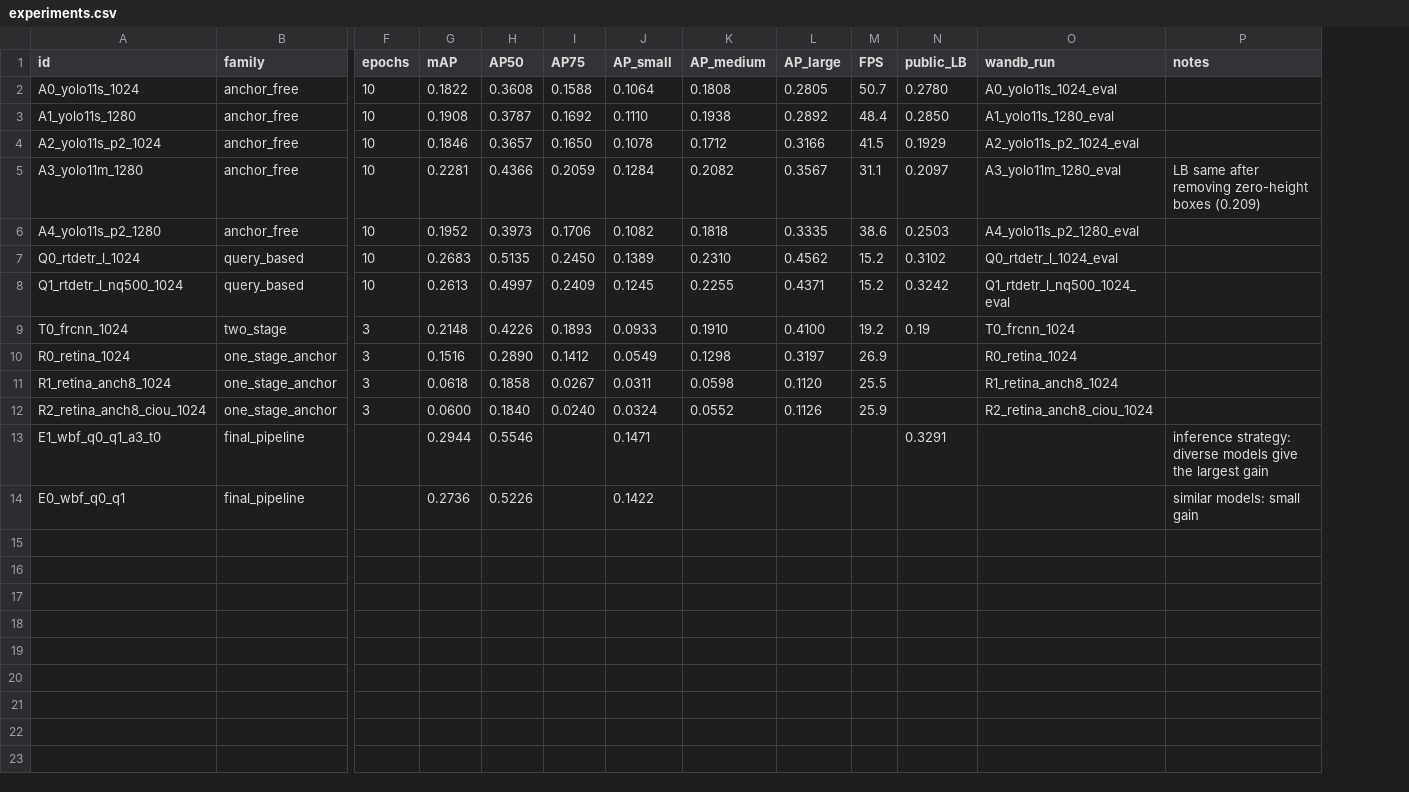
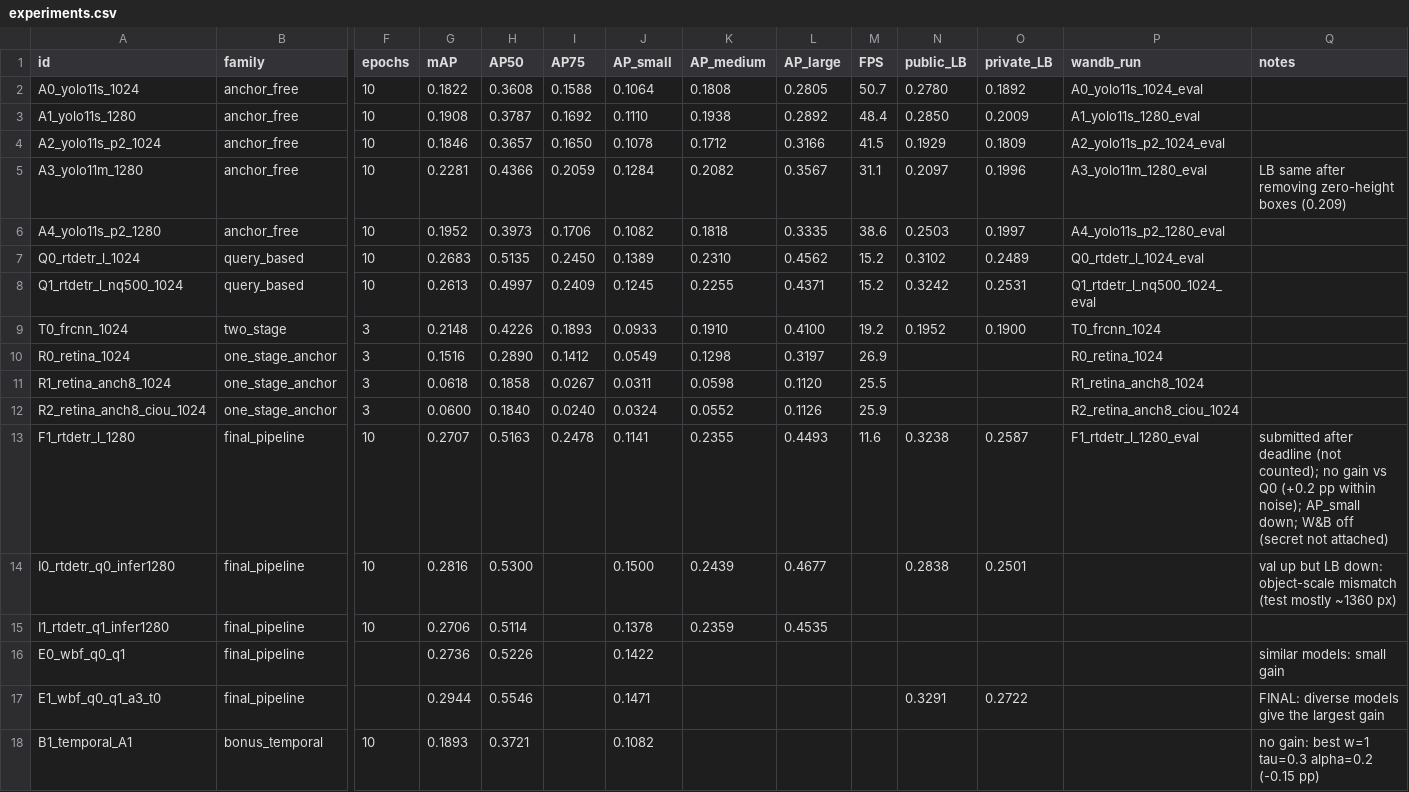
Before and after one commit to PapaJonas/solchanyk_hw2, a CSV file: code/results/experiments.csv, drawn as a sheet; only a part is shown, gaps mark what is left out; removed rows and columns are numbered as before the commit, all else as after; rows hold the shown columns only; the diff names each change by its address in the sheet, - before the commit and + after, or states it on an @@ line.

Commit message:
tidy_expiriments

```diff
--- a/code/results/experiments.csv
+++ b/code/results/experiments.csv
+column O (private_LB), rows 2-9: 0.1892 | 0.2009 | 0.1809 | 0.1996 | 0.1997 | 0.2489 | 0.2531 | 0.1900
-N9 (public_LB): 0.19
+N9 (public_LB): 0.1952
-row 13: E1_wbf_q0_q1_a3_t0 | final_pipeline |  | 0.2944 | 0.5546 |  | 0.1471 |  |  |  | 0.3291 |  | inference strategy: diverse models give the largest gain
+row 13: F1_rtdetr_l_1280 | final_pipeline | 10 | 0.2707 | 0.5163 | 0.2478 | 0.1141 | 0.2355 | 0.4493 | 11.6 | 0.3238 | 0.2587 | F1_rtdetr_l_1280_eval | submitted after deadline (not counted); no gain vs Q0 (+0.2 pp within noise); AP_small down; W&B off (secret not attached)
+row 14: I0_rtdetr_q0_infer1280 | final_pipeline | 10 | 0.2816 | 0.5300 |  | 0.1500 | 0.2439 | 0.4677 |  | 0.2838 | 0.2501 |  | val up but LB down: object-scale mismatch (test mostly ~1360 px)
+row 15: I1_rtdetr_q1_infer1280 | final_pipeline | 10 | 0.2706 | 0.5114 |  | 0.1378 | 0.2359 | 0.4535
+row 17: E1_wbf_q0_q1_a3_t0 | final_pipeline |  | 0.2944 | 0.5546 |  | 0.1471 |  |  |  | 0.3291 | 0.2722 |  | FINAL: diverse models give the largest gain
+row 18: B1_temporal_A1 | bonus_temporal | 10 | 0.1893 | 0.3721 |  | 0.1082 |  |  |  |  |  |  | no gain: best w=1 tau=0.3 alpha=0.2 (-0.15 pp)
```
